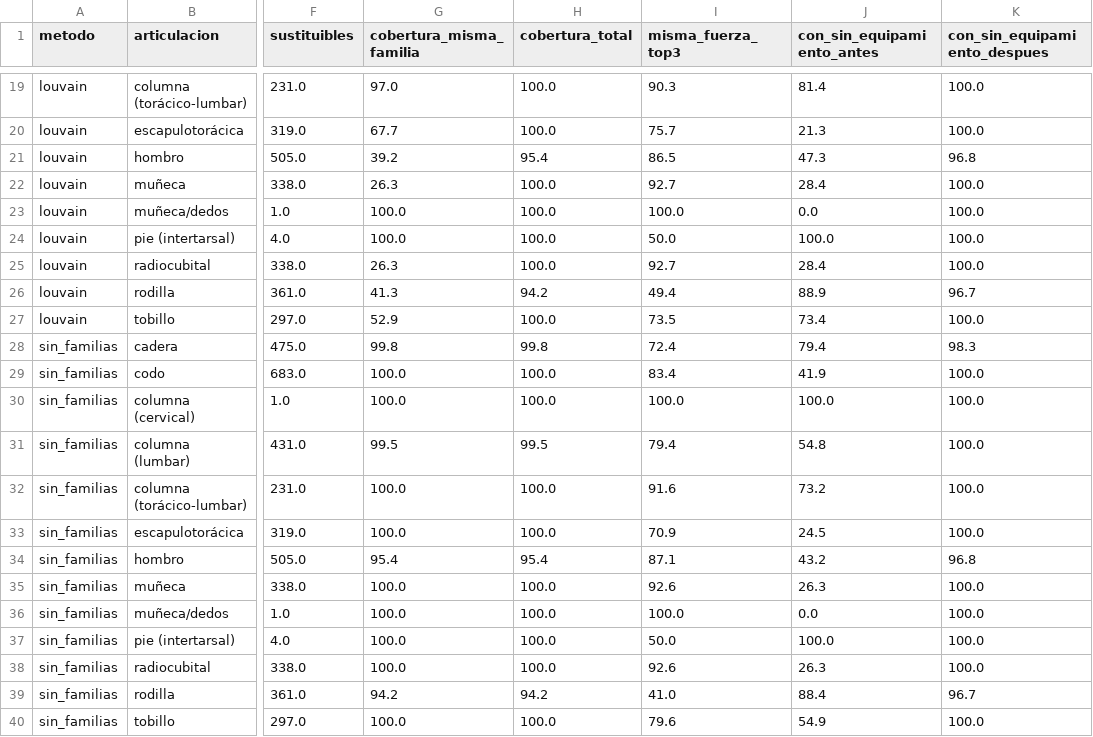
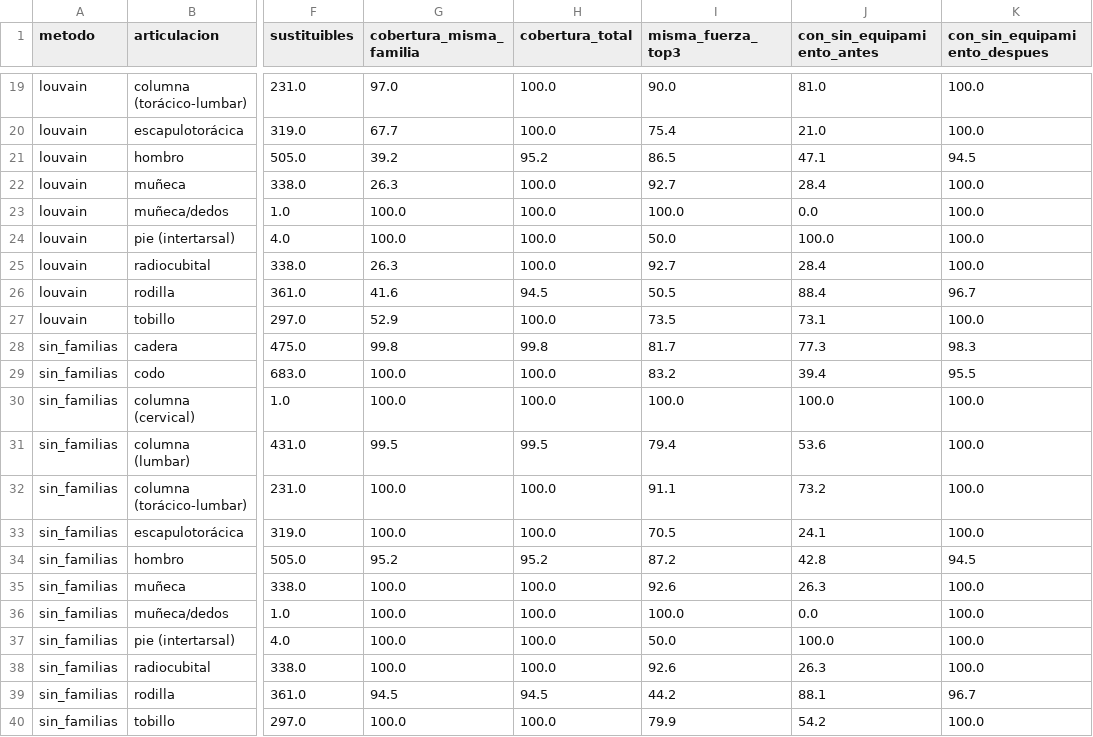
Before and after one commit to Unknumb/proyecto_gym, a CSV file: data/08_reporting/sustitucion_cobertura.csv, drawn as a sheet; only a part is shown, gaps mark what is left out; the diff covers the shown part only; the diff names each change by its address in the sheet, - before the commit and + after, or states it on an @@ line.

```diff
--- a/data/08_reporting/sustitucion_cobertura.csv
+++ b/data/08_reporting/sustitucion_cobertura.csv
-I19 (misma_fuerza_top3): 90.3
+I19 (misma_fuerza_top3): 90.0
-J19 (con_sin_equipamiento_antes): 81.4
+J19 (con_sin_equipamiento_antes): 81.0
-I20 (misma_fuerza_top3): 75.7
+I20 (misma_fuerza_top3): 75.4
-J20 (con_sin_equipamiento_antes): 21.3
+J20 (con_sin_equipamiento_antes): 21.0
-H21 (cobertura_total): 95.4
+H21 (cobertura_total): 95.2
-J21 (con_sin_equipamiento_antes): 47.3
+J21 (con_sin_equipamiento_antes): 47.1
-K21 (con_sin_equipamiento_despues): 96.8
+K21 (con_sin_equipamiento_despues): 94.5
-G26 (cobertura_misma_familia): 41.3
+G26 (cobertura_misma_familia): 41.6
-H26 (cobertura_total): 94.2
+H26 (cobertura_total): 94.5
-I26 (misma_fuerza_top3): 49.4
+I26 (misma_fuerza_top3): 50.5
-J26 (con_sin_equipamiento_antes): 88.9
+J26 (con_sin_equipamiento_antes): 88.4
-J27 (con_sin_equipamiento_antes): 73.4
+J27 (con_sin_equipamiento_antes): 73.1
-I28 (misma_fuerza_top3): 72.4
+I28 (misma_fuerza_top3): 81.7
-J28 (con_sin_equipamiento_antes): 79.4
+J28 (con_sin_equipamiento_antes): 77.3
-I29 (misma_fuerza_top3): 83.4
+I29 (misma_fuerza_top3): 83.2
-J29 (con_sin_equipamiento_antes): 41.9
+J29 (con_sin_equipamiento_antes): 39.4
-K29 (con_sin_equipamiento_despues): 100.0
+K29 (con_sin_equipamiento_despues): 95.5
-J31 (con_sin_equipamiento_antes): 54.8
+J31 (con_sin_equipamiento_antes): 53.6
-I32 (misma_fuerza_top3): 91.6
+I32 (misma_fuerza_top3): 91.1
-I33 (misma_fuerza_top3): 70.9
+I33 (misma_fuerza_top3): 70.5
-J33 (con_sin_equipamiento_antes): 24.5
+J33 (con_sin_equipamiento_antes): 24.1
-G34 (cobertura_misma_familia): 95.4
+G34 (cobertura_misma_familia): 95.2
-H34 (cobertura_total): 95.4
+H34 (cobertura_total): 95.2
-I34 (misma_fuerza_top3): 87.1
+I34 (misma_fuerza_top3): 87.2
-J34 (con_sin_equipamiento_antes): 43.2
+J34 (con_sin_equipamiento_antes): 42.8
-K34 (con_sin_equipamiento_despues): 96.8
+K34 (con_sin_equipamiento_despues): 94.5
-G39 (cobertura_misma_familia): 94.2
+G39 (cobertura_misma_familia): 94.5
-H39 (cobertura_total): 94.2
+H39 (cobertura_total): 94.5
-I39 (misma_fuerza_top3): 41.0
+I39 (misma_fuerza_top3): 44.2
-J39 (con_sin_equipamiento_antes): 88.4
+J39 (con_sin_equipamiento_antes): 88.1
-I40 (misma_fuerza_top3): 79.6
+I40 (misma_fuerza_top3): 79.9
-J40 (con_sin_equipamiento_antes): 54.9
+J40 (con_sin_equipamiento_antes): 54.2
```
Also changed, not shown: 41 edited cells elsewhere in this file, data/08_reporting/familias_perfiles.csv, data/08_reporting/sustitucion_contexto.csv, 5 other files.
